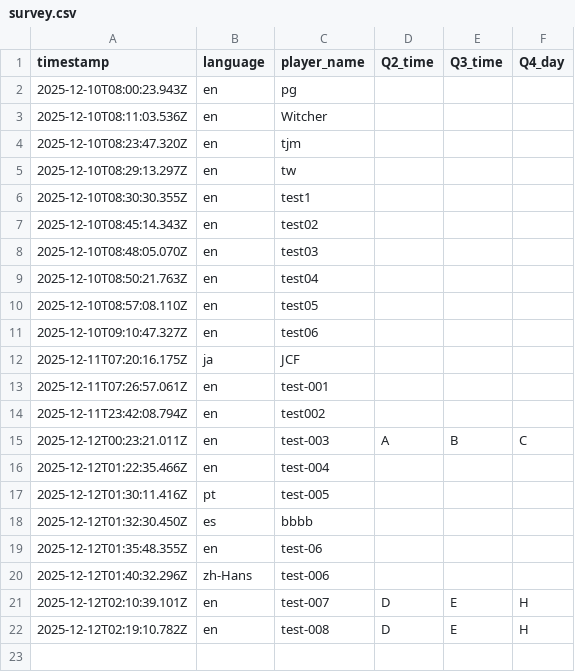
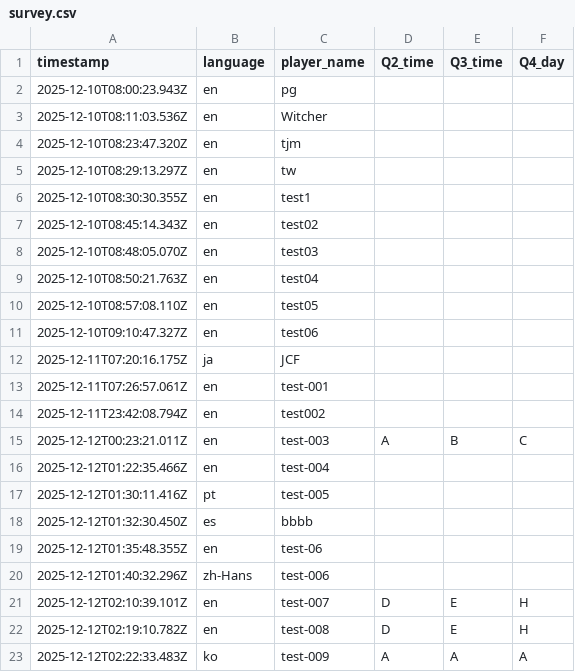
Before and after one commit to aoz-jcf-1165/TSC-event-survey-web-2025.12, a CSV file: data/survey.csv, drawn as a sheet; the diff names each change by its address in the sheet, - before the commit and + after, or states it on an @@ line.

Commit message:
Update survey.csv from issue #24

```diff
--- a/data/survey.csv
+++ b/data/survey.csv
+row 23: 2025-12-12T02:22:33.483Z | ko | test-009 | A | A | A
```
